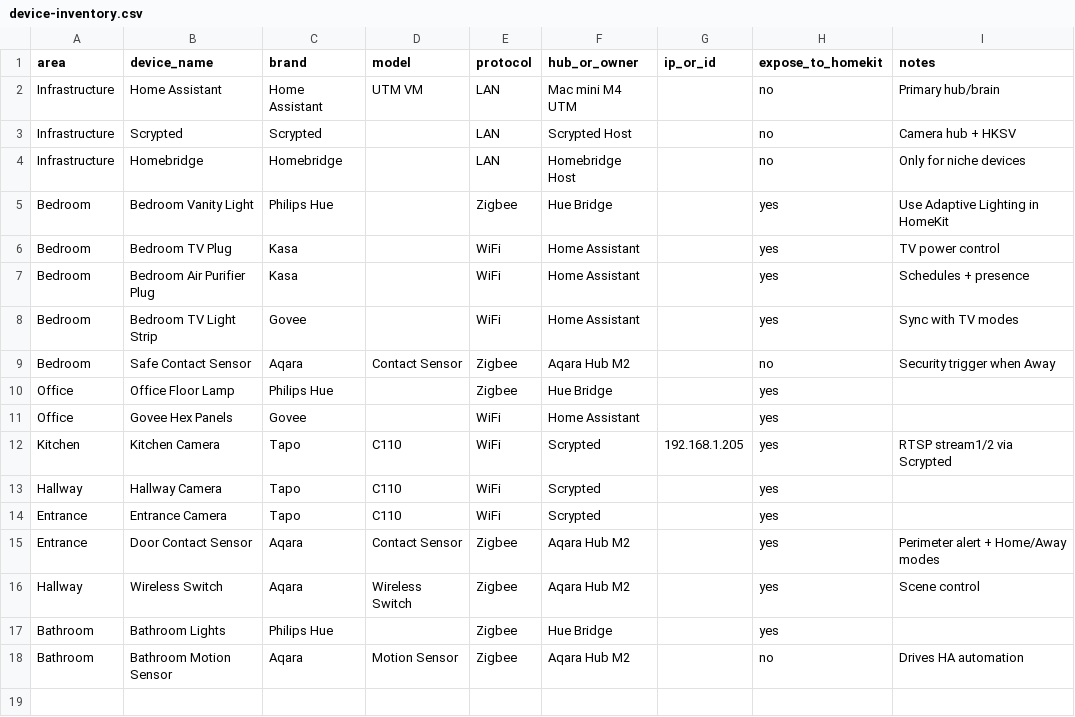
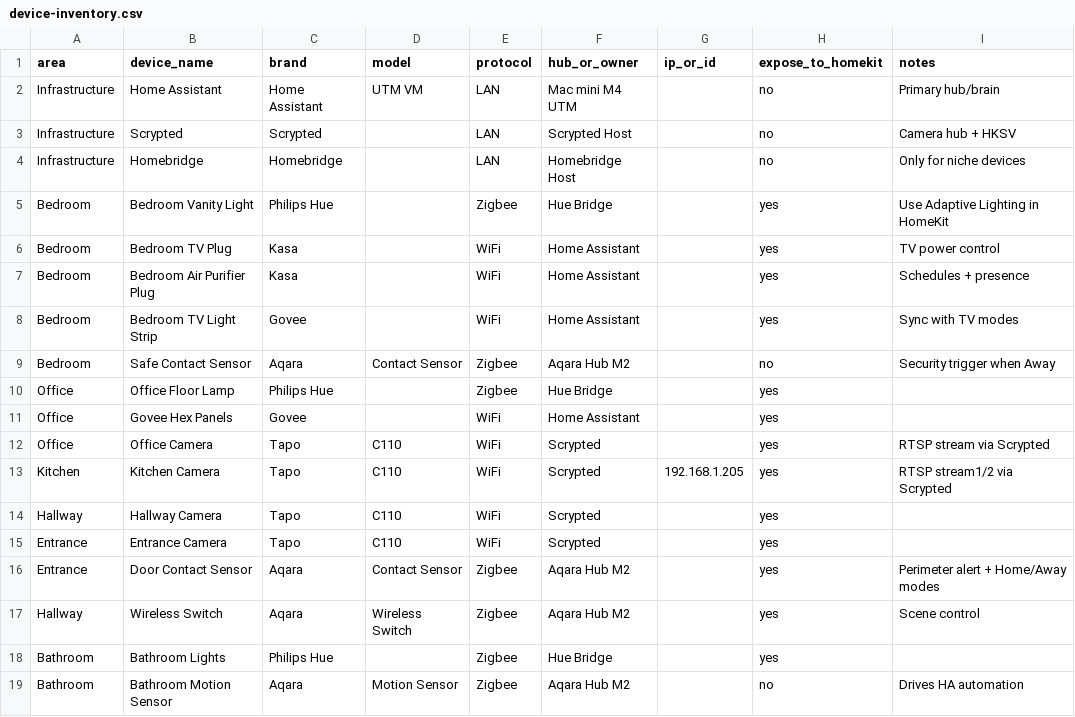
Before and after one commit to Gabriel-0110/SmartHomeHQ, a CSV file: 00-Inventory/device-inventory.csv, drawn as a sheet.

```diff
--- a/00-Inventory/device-inventory.csv
+++ b/00-Inventory/device-inventory.csv
@@ -11,2 +11,3 @@ Office,Office Floor Lamp,Philips Hue,,Zigbee,Hue Bridge,,yes,
 Office,Govee Hex Panels,Govee,,WiFi,Home Assistant,,yes,
+Office,Office Camera,Tapo,C110,WiFi,Scrypted,,yes,RTSP stream via Scrypted
 Kitchen,Kitchen Camera,Tapo,C110,WiFi,Scrypted,192.168.1.205,yes,RTSP stream1/2 via Scrypted
```
Also changed, not shown: 18 other files.
